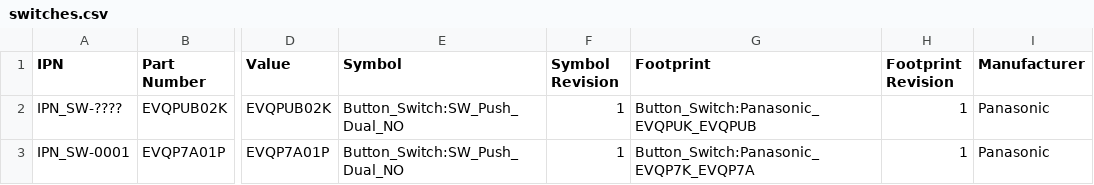
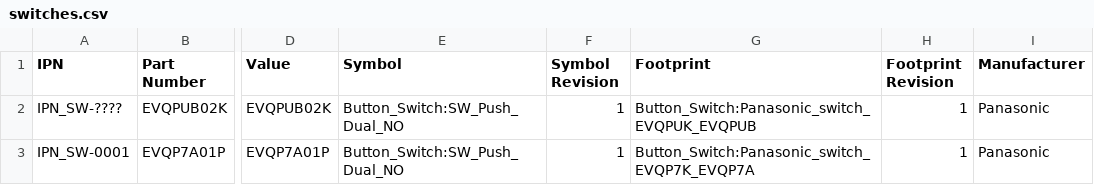
Before and after one commit to AntonioMR/kicad_lib, a CSV file: lib_db/source/switches.csv, drawn as a sheet; only a part is shown, gaps mark what is left out; the diff names each change by its address in the sheet, - before the commit and + after, or states it on an @@ line.

Commit message:
refactor(lib_fp): prefix Panasonic tactile-switch footprints with "switch_"
Rename Panasonic_EVQP7K_EVQP7A and Panasonic_EVQPUK_EVQPUB footprints
for naming consistency with the rest of Button_Switch.pretty, and
update the matching references in switches.csv.

```diff
--- a/lib_db/source/switches.csv
+++ b/lib_db/source/switches.csv
-G2 (Footprint): Button_Switch:Panasonic_EVQPUK_EVQPUB
+G2 (Footprint): Button_Switch:Panasonic_switch_EVQPUK_EVQPUB
-G3 (Footprint): Button_Switch:Panasonic_EVQP7K_EVQP7A
+G3 (Footprint): Button_Switch:Panasonic_switch_EVQP7K_EVQP7A
```
Also changed, not shown: 2 other files.
